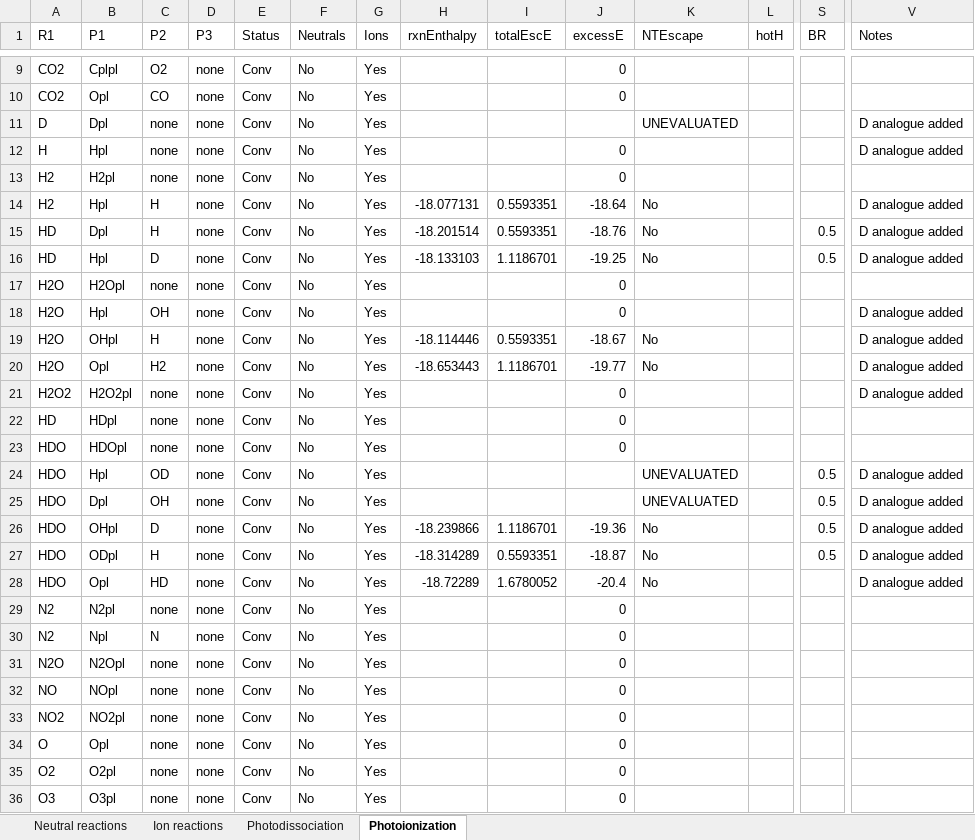
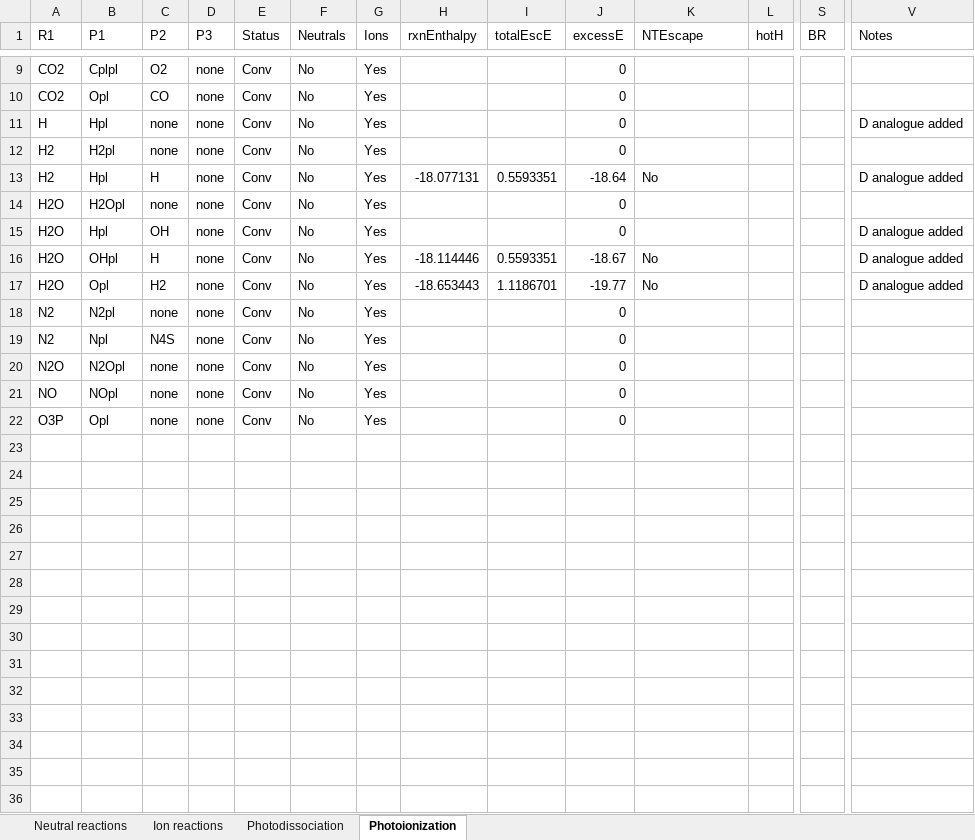
Before and after one commit to Ebsolo12/bluejay, an Excel workbook: Earth-Inputs/REACTION_NETWORK_EARTH.xlsx, sheet Photoionization, drawn as a sheet; only a part is shown, gaps mark what is left out; values as stored, in another font and other column widths than the file's, no borders; removed rows and columns are numbered as before the commit, all else as after; rows hold the shown columns only; the diff names each change by its address in the sheet, - before the commit and + after, or states it on an @@ line.

Commit message:
Update REACTION_NETWORK_EARTH.xlsx
Removed photoionization rxns of non-airapetian species

```diff
--- a/Earth-Inputs/REACTION_NETWORK_EARTH.xlsx (sheet Photoionization)
+++ b/Earth-Inputs/REACTION_NETWORK_EARTH.xlsx (sheet Photoionization)
-row 11: D | Dpl | none | none | Conv | No | Yes |  |  |  | UNEVALUATED |  |  | D analogue added
-row 15: HD | Dpl | H | none | Conv | No | Yes | -18.201514 | 0.5593351 | -18.76 | No |  | 0.5 | D analogue added
-row 16: HD | Hpl | D | none | Conv | No | Yes | -18.133103 | 1.1186701 | -19.25 | No |  | 0.5 | D analogue added
-row 21: H2O2 | H2O2pl | none | none | Conv | No | Yes |  |  | 0 |  |  |  | D analogue added
-row 22: HD | HDpl | none | none | Conv | No | Yes |  |  | 0
-row 23: HDO | HDOpl | none | none | Conv | No | Yes |  |  | 0
-row 24: HDO | Hpl | OD | none | Conv | No | Yes |  |  |  | UNEVALUATED |  | 0.5 | D analogue added
-row 25: HDO | Dpl | OH | none | Conv | No | Yes |  |  |  | UNEVALUATED |  | 0.5 | D analogue added
-row 26: HDO | OHpl | D | none | Conv | No | Yes | -18.239866 | 1.1186701 | -19.36 | No |  | 0.5 | D analogue added
-row 27: HDO | ODpl | H | none | Conv | No | Yes | -18.314289 | 0.5593351 | -18.87 | No |  | 0.5 | D analogue added
-row 28: HDO | Opl | HD | none | Conv | No | Yes | -18.72289 | 1.6780052 | -20.4 | No |  |  | D analogue added
-C19 (P2): N
+C19 (P2): N4S
-row 33: NO2 | NO2pl | none | none | Conv | No | Yes |  |  | 0
-A22 (R1): O
+A22 (R1): O3P
-row 35: O2 | O2pl | none | none | Conv | No | Yes |  |  | 0
-row 36: O3 | O3pl | none | none | Conv | No | Yes |  |  | 0
```
